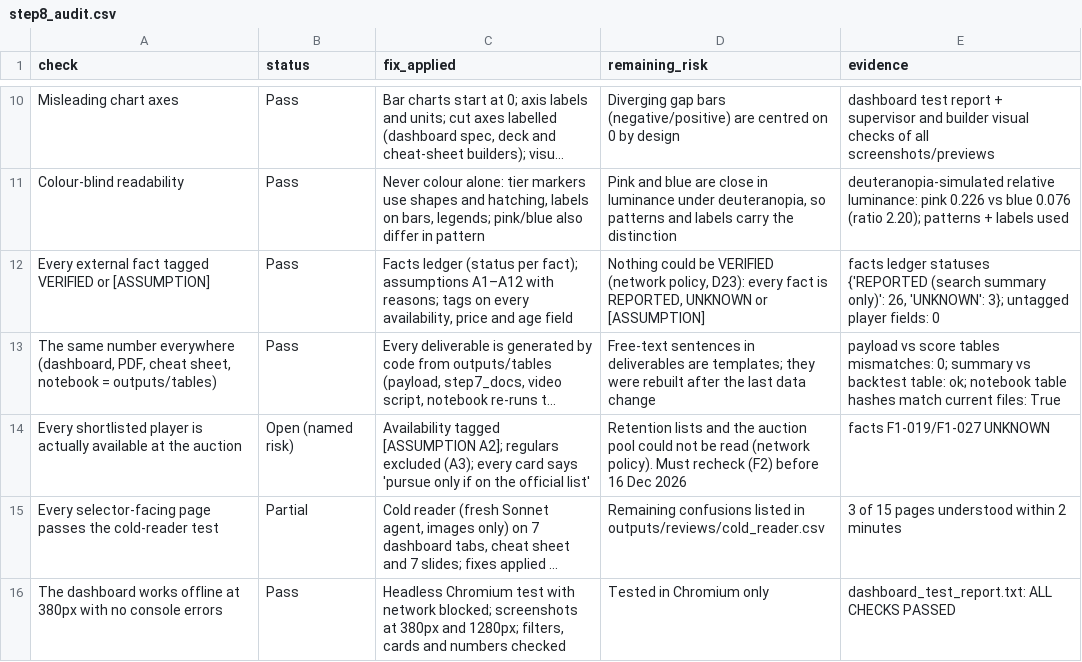
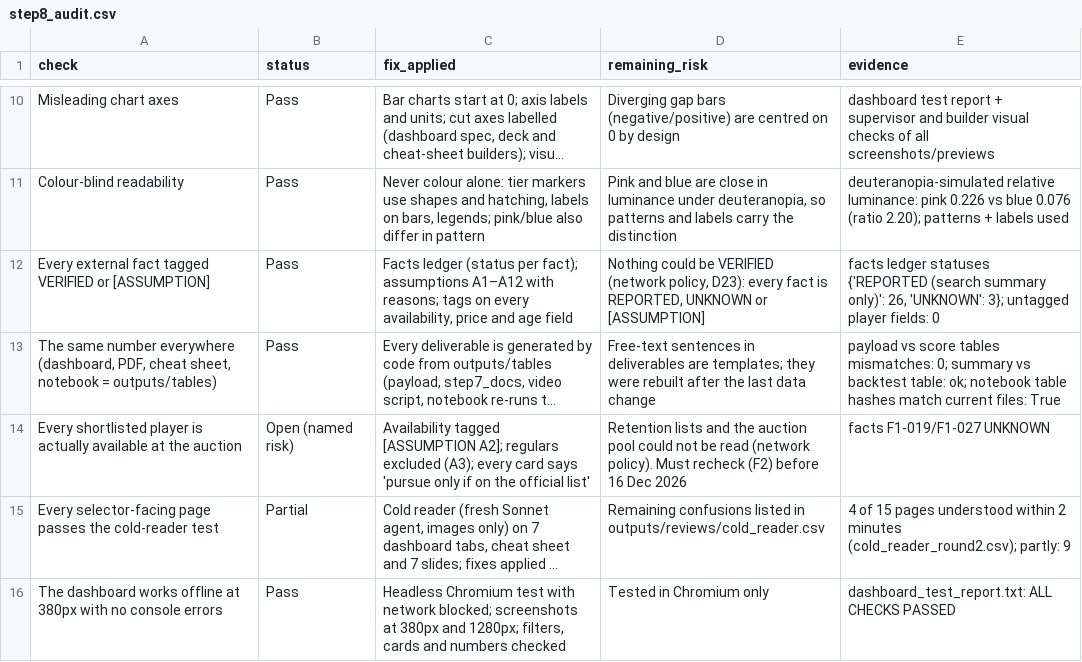
Before and after one commit to dakshsharma08/RR_Expert, a CSV file: outputs/tables/step8_audit.csv, drawn as a sheet; only a part is shown, gaps mark what is left out; long unchanged cells end in …; the diff names each change by its address in the sheet, - before the commit and + after, or states it on an @@ line.

```diff
--- a/outputs/tables/step8_audit.csv
+++ b/outputs/tables/step8_audit.csv
-E15 (evidence): 3 of 15 pages understood within 2 minutes
+E15 (evidence): 4 of 15 pages understood within 2 minutes (cold_reader_round2.csv); partly: 9
```
Also changed, not shown: outputs/tables/step5_assumptions.csv, outputs/tables/step5_bench.csv, 36 other files.
